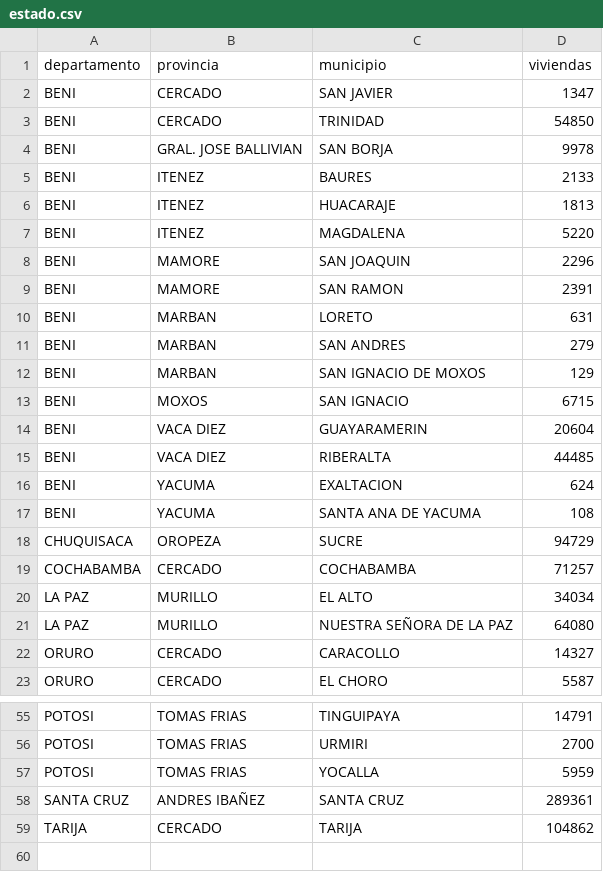
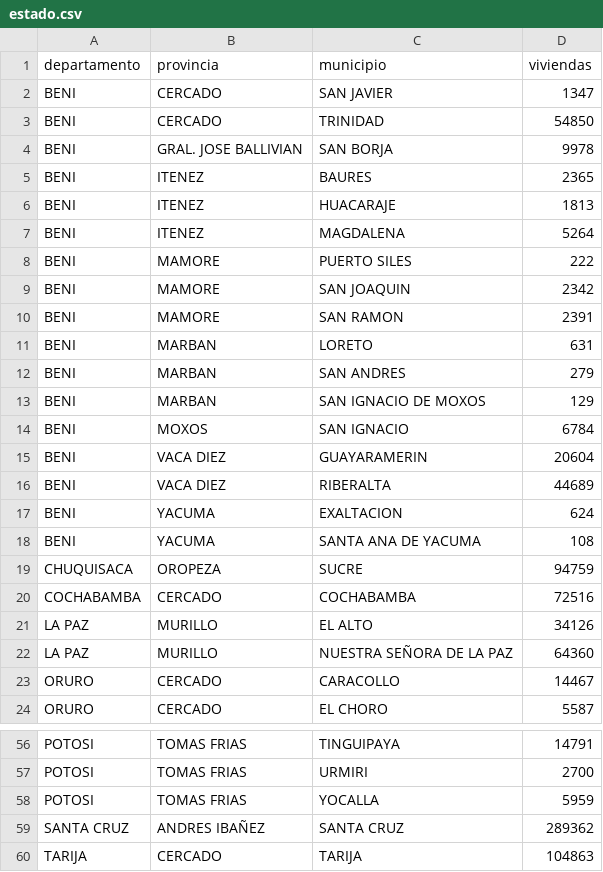
Before and after one commit to mauforonda/avance_censo, a CSV file: data/cartografia/estado.csv, drawn as a sheet; only a part is shown, gaps mark what is left out; the diff covers the shown part only.

```diff
--- a/data/cartografia/estado.csv
+++ b/data/cartografia/estado.csv
@@ -4,6 +4,7 @@ BENI,CERCADO,TRINIDAD,54850
 BENI,GRAL. JOSE BALLIVIAN,SAN BORJA,9978
-BENI,ITENEZ,BAURES,2133
+BENI,ITENEZ,BAURES,2365
 BENI,ITENEZ,HUACARAJE,1813
-BENI,ITENEZ,MAGDALENA,5220
-BENI,MAMORE,SAN JOAQUIN,2296
+BENI,ITENEZ,MAGDALENA,5264
+BENI,MAMORE,PUERTO SILES,222
+BENI,MAMORE,SAN JOAQUIN,2342
 BENI,MAMORE,SAN RAMON,2391
@@ -12,12 +13,12 @@ BENI,MARBAN,SAN ANDRES,279
 BENI,MARBAN,SAN IGNACIO  DE MOXOS,129
-BENI,MOXOS,SAN IGNACIO,6715
+BENI,MOXOS,SAN IGNACIO,6784
 BENI,VACA DIEZ,GUAYARAMERIN,20604
-BENI,VACA DIEZ,RIBERALTA,44485
+BENI,VACA DIEZ,RIBERALTA,44689
 BENI,YACUMA,EXALTACION,624
 BENI,YACUMA,SANTA ANA DE YACUMA,108
-CHUQUISACA,OROPEZA,SUCRE,94729
-COCHABAMBA,CERCADO,COCHABAMBA,71257
-LA PAZ,MURILLO,EL ALTO,34034
-LA PAZ,MURILLO,NUESTRA SEÑORA DE LA PAZ,64080
-ORURO,CERCADO,CARACOLLO,14327
+CHUQUISACA,OROPEZA,SUCRE,94759
+COCHABAMBA,CERCADO,COCHABAMBA,72516
+LA PAZ,MURILLO,EL ALTO,34126
+LA PAZ,MURILLO,NUESTRA SEÑORA DE LA PAZ,64360
+ORURO,CERCADO,CARACOLLO,14467
 ORURO,CERCADO,EL CHORO,5587
@@ -57,3 +58,3 @@ POTOSI,TOMAS FRIAS,URMIRI,2700
 POTOSI,TOMAS FRIAS,YOCALLA,5959
-SANTA CRUZ,ANDRES IBAÑEZ,SANTA CRUZ,289361
-TARIJA,CERCADO,TARIJA,104862
+SANTA CRUZ,ANDRES IBAÑEZ,SANTA CRUZ,289362
+TARIJA,CERCADO,TARIJA,104863
```
Also changed, not shown: 9 edited cells elsewhere in this file, data/cartografia/diario.csv, data/cartografia/semanal.csv, 1 other file.
